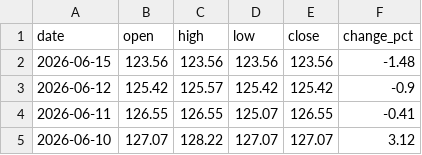
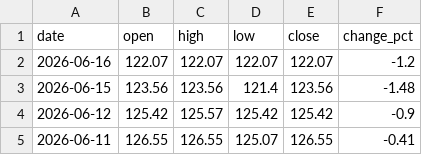
Before and after one commit to ideiasfactory/brazillian_cds_datafeeder_v2, a CSV file: data/brasil_CDS_historical.csv, drawn as a sheet; only a part is shown; the shorter side is filled out with more unchanged rows.

```diff
--- a/data/brasil_CDS_historical.csv
+++ b/data/brasil_CDS_historical.csv
@@ -1,3 +1,4 @@
 date,open,high,low,close,change_pct
-2026-06-15,123.56,123.56,123.56,123.56,-1.48
+2026-06-16,122.07,122.07,122.07,122.07,-1.2
+2026-06-15,123.56,123.56,121.4,123.56,-1.48
 2026-06-12,125.42,125.57,125.42,125.42,-0.9
```
